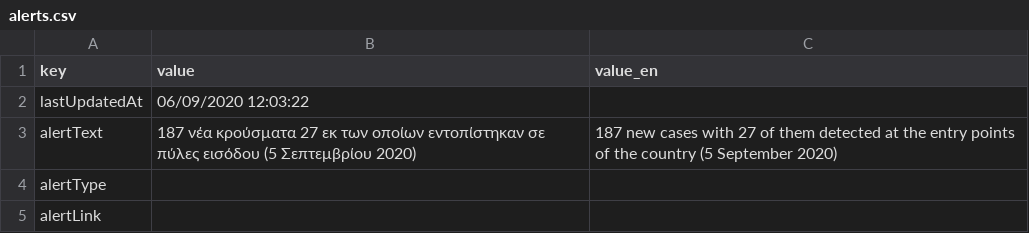
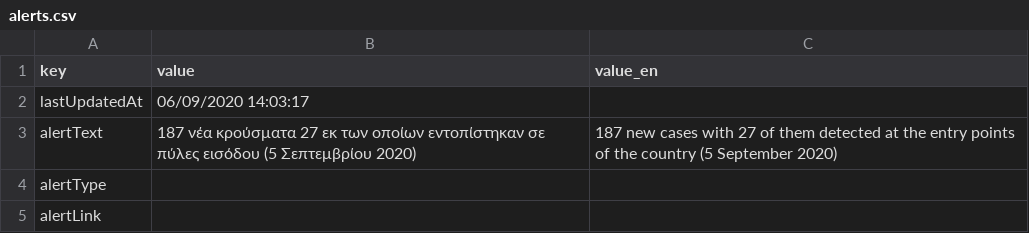
Before and after one commit to iMEdD-Lab/open-data, a CSV file: COVID-19/alerts.csv, drawn as a sheet.

```diff
--- a/COVID-19/alerts.csv
+++ b/COVID-19/alerts.csv
@@ -1,3 +1,3 @@
 key,value,value_en
-lastUpdatedAt,06/09/2020 12:03:22,
+lastUpdatedAt,06/09/2020 14:03:17,
 alertText,187 νέα κρούσματα 27 εκ των οποίων εντοπίστηκαν σε πύλες εισόδου (5 Σεπτεμβρίου 2020),187 new cases with 27 of them detected at the entry points of the country (5 September 2020)
```
Also changed, not shown: COVID-19/wom_data.csv, 12 other files.
